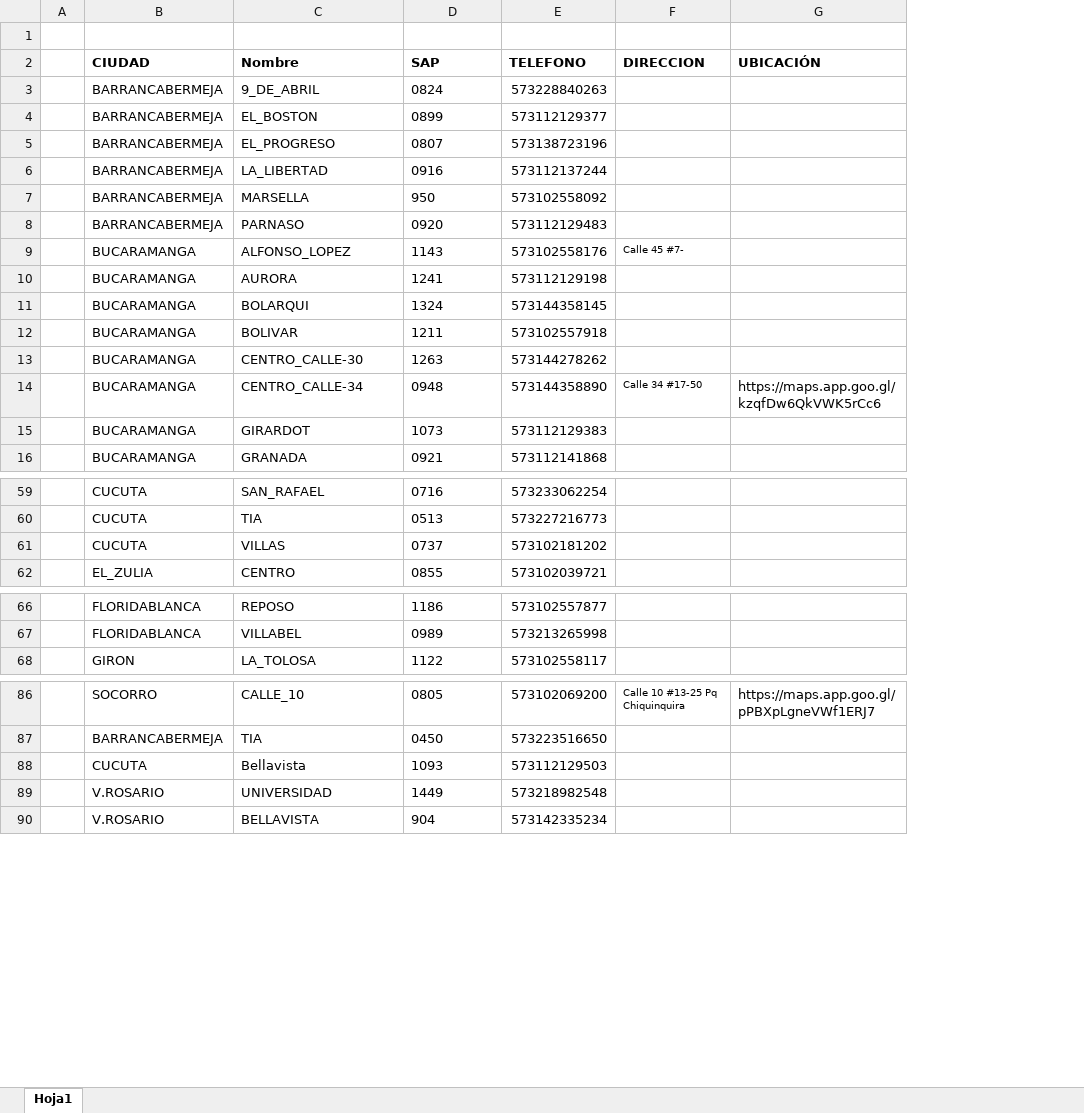
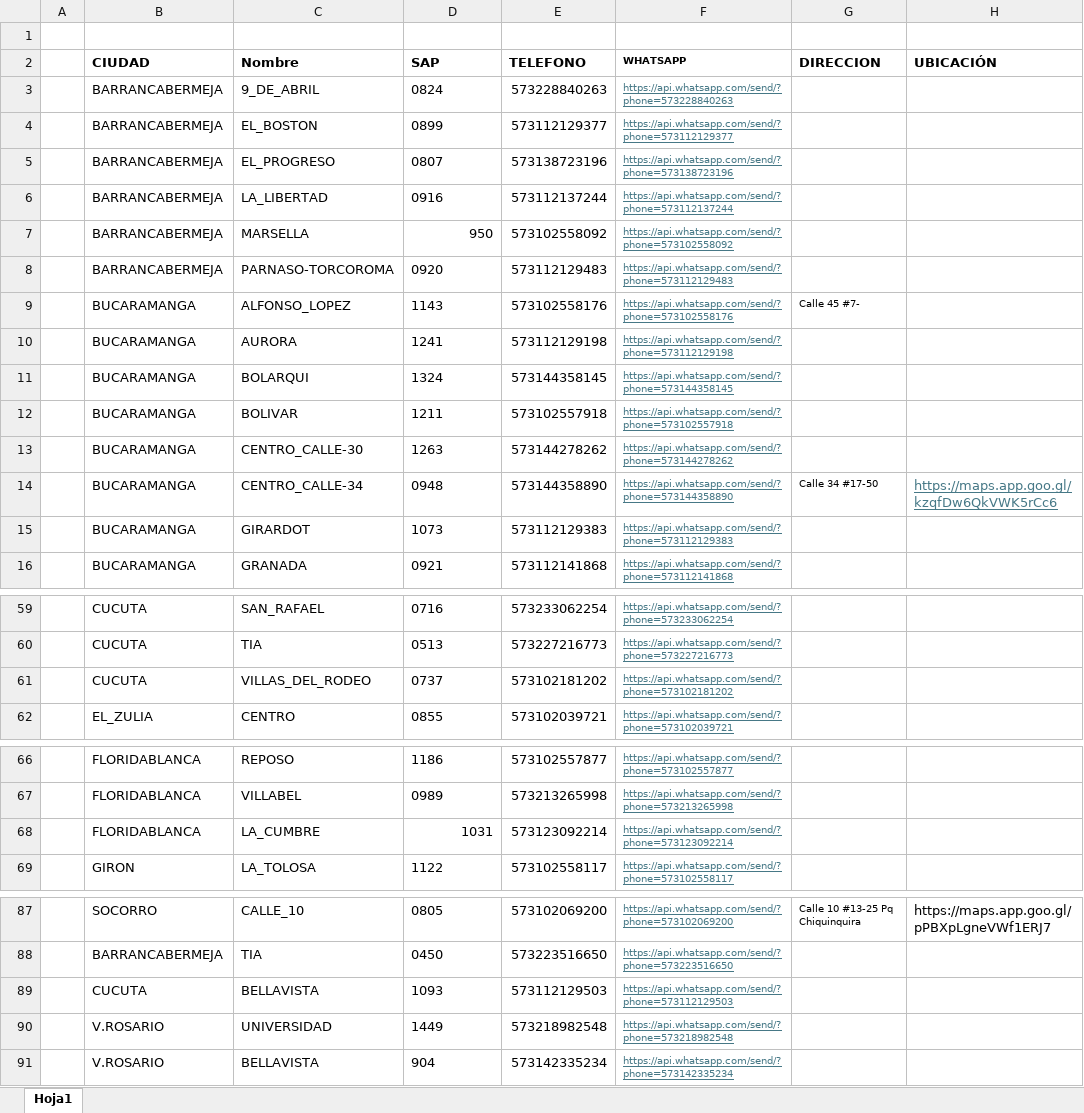
Before and after one commit to CARMONVE/SAP_buscar, an Excel workbook: datos.xlsx, sheet Hoja1, drawn as a sheet; only a part is shown, gaps mark what is left out; values as stored, in another font and other column widths than the file's, no borders; addresses are those after the commit; the diff names each change by its address in the sheet, - before the commit and + after, or states it on an @@ line.

Commit message:
Add files via upload

```diff
--- a/datos.xlsx (sheet Hoja1)
+++ b/datos.xlsx (sheet Hoja1)
+column F (WHATSAPP), rows 3-16: https://api.whatsapp.com/send/?phone=573228840263 | https://api.whatsapp.com/send/?phone=573112129377 | https://api.whatsapp.com/send/?phone=573138723196 | https://api.whatsapp.com/send/?phone=573112137244 | https://api.whatsapp.com/send/?phone=573102558092 | https://api.whatsapp.com/send/?phone=573112129483 | https://api.whatsapp.com/send/?phone=573102558176 | https://api.whatsapp.com/send/?phone=573112129198 | https://api.whatsapp.com/send/?phone=573144358145 | https://api.whatsapp.com/send/?phone=573102557918 | https://api.whatsapp.com/send/?phone=573144278262 | https://api.whatsapp.com/send/?phone=573144358890 | https://api.whatsapp.com/send/?phone=573112129383 | https://api.whatsapp.com/send/?phone=573112141868; rows 59-62: https://api.whatsapp.com/send/?phone=573233062254 | https://api.whatsapp.com/send/?phone=573227216773 | https://api.whatsapp.com/send/?phone=573102181202 | https://api.whatsapp.com/send/?phone=573102039721; rows 66-67: https://api.whatsapp.com/send/?phone=573102557877 | https://api.whatsapp.com/send/?phone=573213265998; row 69: https://api.whatsapp.com/send/?phone=573102558117; rows 87-91: https://api.whatsapp.com/send/?phone=573102069200 | https://api.whatsapp.com/send/?phone=573223516650 | https://api.whatsapp.com/send/?phone=573112129503 | https://api.whatsapp.com/send/?phone=573218982548 | https://api.whatsapp.com/send/?phone=573142335234
-D7 alignment: left
+D7 alignment: right
-C8 (Nombre): PARNASO
+C8 (Nombre): PARNASO-TORCOROMA
@@ H14 underline: off → on, text colour: black → #467886 @@
-C61 (Nombre): VILLAS
+C61 (Nombre): VILLAS_DEL_RODEO
+row 68:  | FLORIDABLANCA | LA_CUMBRE | 1031 | 573123092214 | https://api.whatsapp.com/send/?phone=573123092214
-C89 (Nombre): Bellavista
+C89 (Nombre): BELLAVISTA
```
